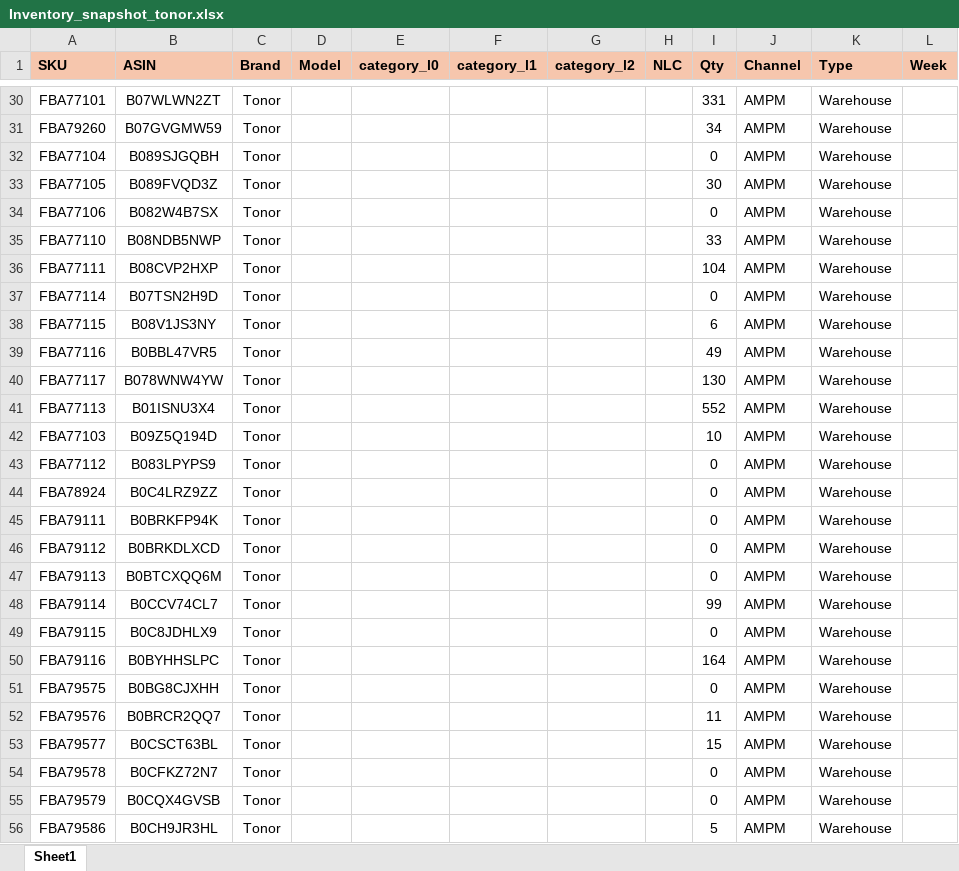
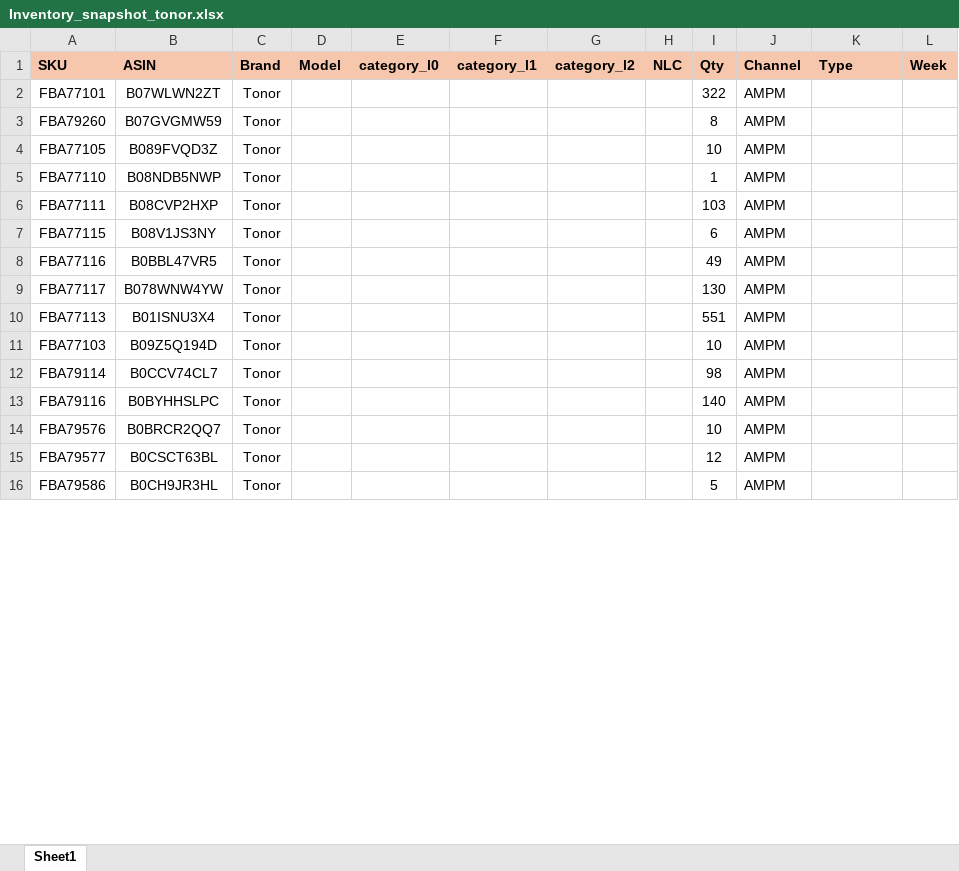
Before and after one commit to nitesh-lang/am-replenishment, an Excel workbook: data/input/Inventory_snapshot_tonor.xlsx, sheet Sheet1, drawn as a sheet; only a part is shown, gaps mark what is left out; values as stored, in another font and other column widths than the file's, no borders; conditional formats not drawn; removed rows and columns are numbered as before the commit, all else as after; the diff covers the shown part only; the diff names each change by its address in the sheet, - before the commit and + after, or states it on an @@ line.

```diff
--- a/data/input/Inventory_snapshot_tonor.xlsx (sheet Sheet1)
+++ b/data/input/Inventory_snapshot_tonor.xlsx (sheet Sheet1)
-I2 (Qty): 331
+I2 (Qty): 322
-K2:K3 (Type): Warehouse
+K2:K3 (Type): (empty)
-I3 (Qty): 34
+I3 (Qty): 8
-row 32: FBA77104 | B089SJGQBH | Tonor |  |  |  |  |  | 0 | AMPM | Warehouse
-I4 (Qty): 30
+I4 (Qty): 10
-K4 (Type): Warehouse
+K4 (Type): (empty)
-row 34: FBA77106 | B082W4B7SX | Tonor |  |  |  |  |  | 0 | AMPM | Warehouse
-I5 (Qty): 33
+I5 (Qty): 1
-K5:K6 (Type): Warehouse
+K5:K6 (Type): (empty)
-I6 (Qty): 104
+I6 (Qty): 103
-row 37: FBA77114 | B07TSN2H9D | Tonor |  |  |  |  |  | 0 | AMPM | Warehouse
-K7:K11 (Type): Warehouse
+K7:K11 (Type): (empty)
-I10 (Qty): 552
+I10 (Qty): 551
-row 43: FBA77112 | B083LPYPS9 | Tonor |  |  |  |  |  | 0 | AMPM | Warehouse
-row 44: FBA78924 | B0C4LRZ9ZZ | Tonor |  |  |  |  |  | 0 | AMPM | Warehouse
-row 45: FBA79111 | B0BRKFP94K | Tonor |  |  |  |  |  | 0 | AMPM | Warehouse
-row 46: FBA79112 | B0BRKDLXCD | Tonor |  |  |  |  |  | 0 | AMPM | Warehouse
-row 47: FBA79113 | B0BTCXQQ6M | Tonor |  |  |  |  |  | 0 | AMPM | Warehouse
-I12 (Qty): 99
+I12 (Qty): 98
-K12 (Type): Warehouse
+K12 (Type): (empty)
-row 49: FBA79115 | B0C8JDHLX9 | Tonor |  |  |  |  |  | 0 | AMPM | Warehouse
-I13 (Qty): 164
+I13 (Qty): 140
-K13 (Type): Warehouse
+K13 (Type): (empty)
-row 51: FBA79575 | B0BG8CJXHH | Tonor |  |  |  |  |  | 0 | AMPM | Warehouse
-I14 (Qty): 11
+I14 (Qty): 10
-K14:K15 (Type): Warehouse
+K14:K15 (Type): (empty)
-I15 (Qty): 15
+I15 (Qty): 12
-row 54: FBA79578 | B0CFKZ72N7 | Tonor |  |  |  |  |  | 0 | AMPM | Warehouse
-row 55: FBA79579 | B0CQX4GVSB | Tonor |  |  |  |  |  | 0 | AMPM | Warehouse
-K16 (Type): Warehouse
+K16 (Type): (empty)
```
Also changed, not shown: 1 added row, 29 removed rows and 10 edited cells elsewhere in this sheet, data/input/Fossil Replenishment/Fossil Replenishment.xlsx, data/input/Fossil Replenishment/In-Transit_Open_PO_Fossil.xlsx, 20 other files.
